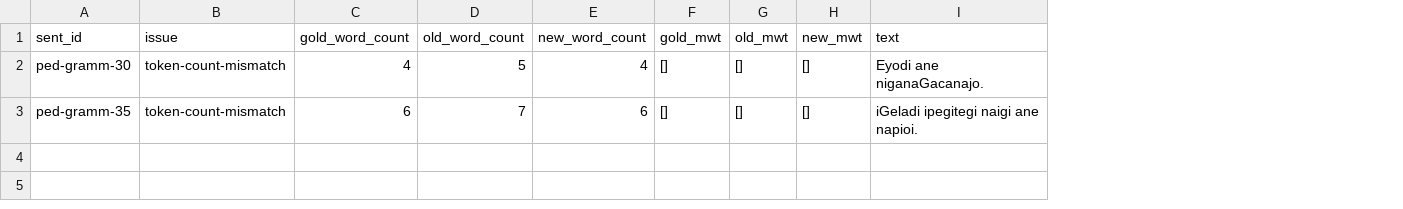
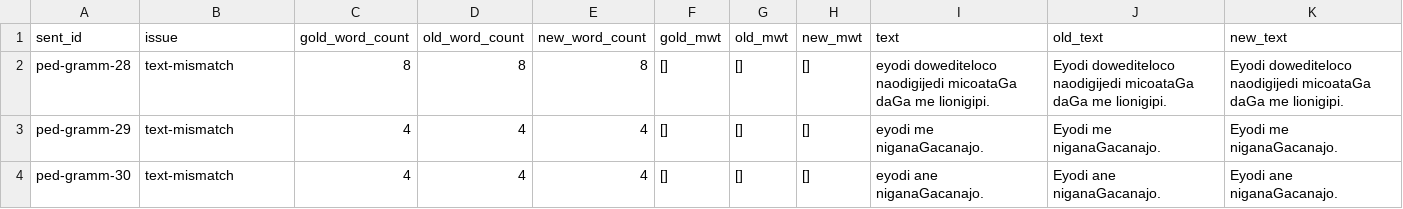
Before and after one commit to leoalenc/kadiweu, a CSV file: data/treebank/compare_report/sentence_issues.csv, drawn as a sheet; removed rows and columns are numbered as before the commit, all else as after; the diff names each change by its address in the sheet, - before the commit and + after, or states it on an @@ line.

```diff
--- a/data/treebank/compare_report/sentence_issues.csv
+++ b/data/treebank/compare_report/sentence_issues.csv
+column J (old_text), row 4: Eyodi ane niganaGacanajo.
+column K (new_text), row 4: Eyodi ane niganaGacanajo.
+row 2: ped-gramm-28 | text-mismatch | 8 | 8 | 8 | [] | [] | [] | eyodi dowediteloco naodigijedi micoataGa daGa me lionigipi. | Eyodi dowediteloco naodigijedi micoataGa daGa me lionigipi. | Eyodi dowediteloco naodigijedi micoataGa daGa me lionigipi.
+row 3: ped-gramm-29 | text-mismatch | 4 | 4 | 4 | [] | [] | [] | eyodi me niganaGacanajo. | Eyodi me niganaGacanajo. | Eyodi me niganaGacanajo.
-B4 (issue): token-count-mismatch
+B4 (issue): text-mismatch
-D4 (old_word_count): 5
+D4 (old_word_count): 4
-I4 (text): Eyodi ane niganaGacanajo.
+I4 (text): eyodi ane niganaGacanajo.
-row 3: ped-gramm-35 | token-count-mismatch | 6 | 7 | 6 | [] | [] | [] | iGeladi ipegitegi naigi ane napioi.
```
Also changed, not shown: data/treebank/compare_report/metric_summary.csv, data/treebank/compare_report/sentence_summary.csv, 3 other files.
